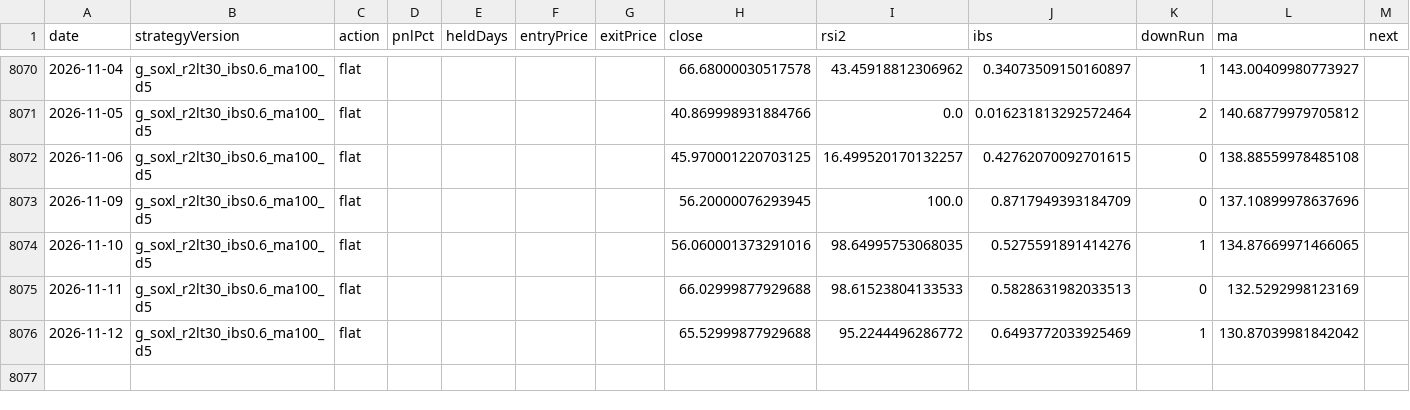
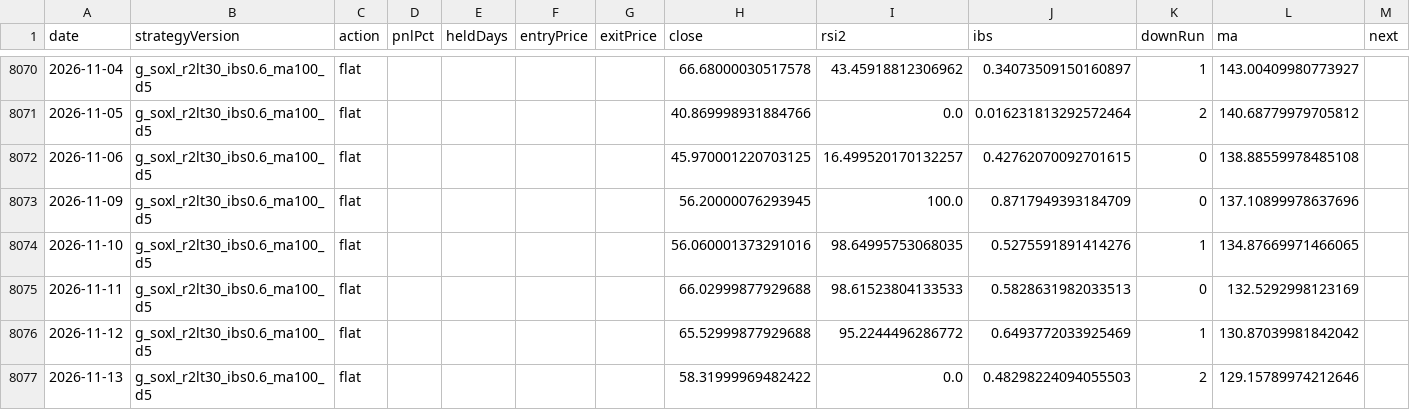
Before and after one commit to jkdevjob/jkquant, a CSV file: data/claude-lab/soxl-mr-decisions.csv, drawn as a sheet; only a part is shown, gaps mark what is left out; the diff names each change by its address in the sheet, - before the commit and + after, or states it on an @@ line.

```diff
--- a/data/claude-lab/soxl-mr-decisions.csv
+++ b/data/claude-lab/soxl-mr-decisions.csv
+row 8077: 2026-11-13 | g_soxl_r2lt30_ibs0.6_ma100_d5 | flat |  |  |  |  | 58.31999969482422 | 0.0 | 0.48298224094055503 | 2 | 129.15789974212646
```
Also changed, not shown: data/claude-lab/eth-bo-decisions.csv, data/claude-lab/tqqq-decisions.csv, 46 other files.
